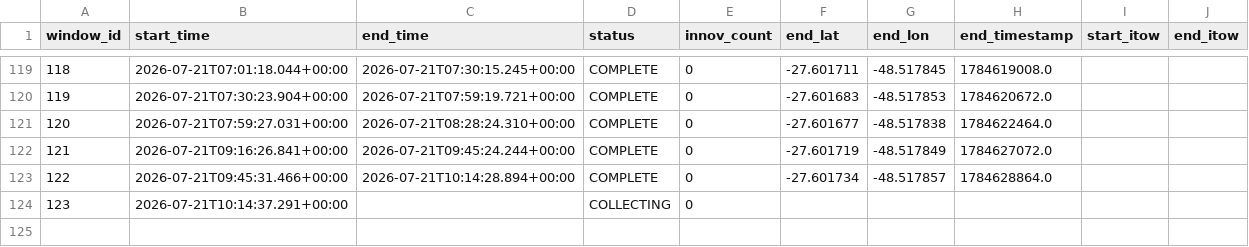
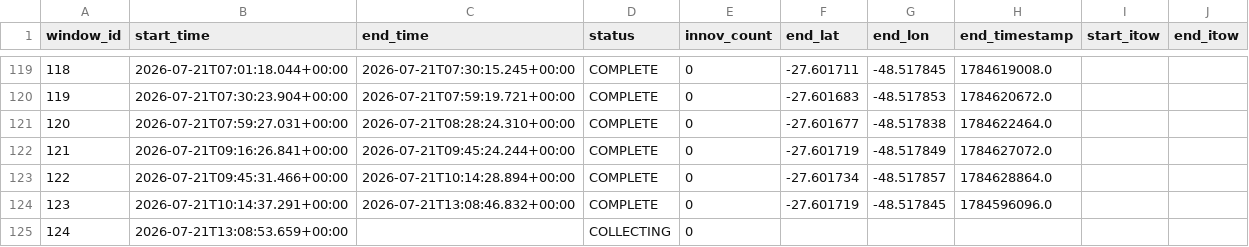
Before and after one commit to iandownie07/buoy-data, a CSV file: windows.csv, drawn as a sheet; only a part is shown, gaps mark what is left out; addresses are those after the commit; the diff names each change by its address in the sheet, - before the commit and + after, or states it on an @@ line.

```diff
--- a/windows.csv
+++ b/windows.csv
+row 124: 123 | 2026-07-21T10:14:37.291+00:00 | 2026-07-21T13:08:46.832+00:00 | COMPLETE | 0 | -27.601719 | -48.517845 | 1784596096.0
@@ column A (window_id) renumbered from row 125 down @@
-B125 (start_time): 2026-07-21T10:14:37.291+00:00
+B125 (start_time): 2026-07-21T13:08:53.659+00:00
```
Also changed, not shown: power_history.csv, wave_bands.csv, 2 other files.
